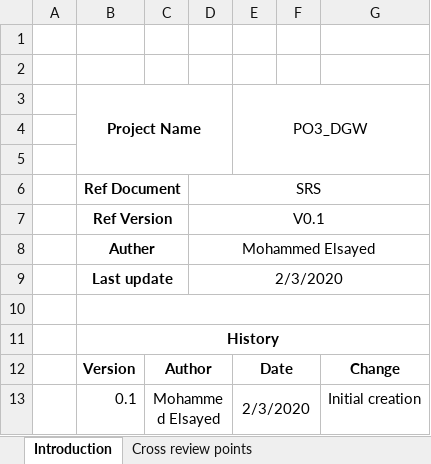
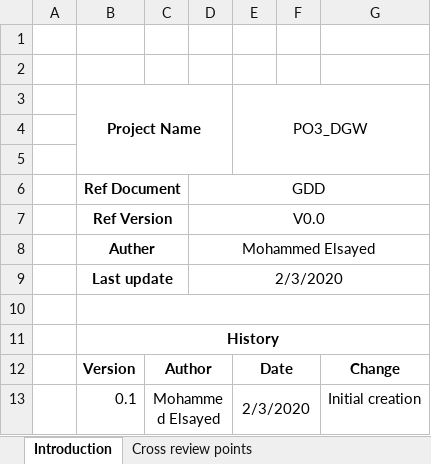
Before and after one commit to mariam-elshakafi/SWENG_PO3_DigitalWatch, an Excel workbook: Software Specification/Architecture/GDD/PO3_DGW_GDD_Review.xlsx, sheet Introduction, drawn as a sheet; values as stored, in another font and other column widths than the file's, no borders; the diff names each change by its address in the sheet, - before the commit and + after, or states it on an @@ line.

```diff
--- a/Software Specification/Architecture/GDD/PO3_DGW_GDD_Review.xlsx (sheet Introduction)
+++ b/Software Specification/Architecture/GDD/PO3_DGW_GDD_Review.xlsx (sheet Introduction)
-D6: SRS
+D6: GDD
-D7: V0.1
+D7: V0.0
```
Also changed, not shown: sheet Cross review points, Software Specification/Traceability/PO3_DGW_RTM.xlsx.
